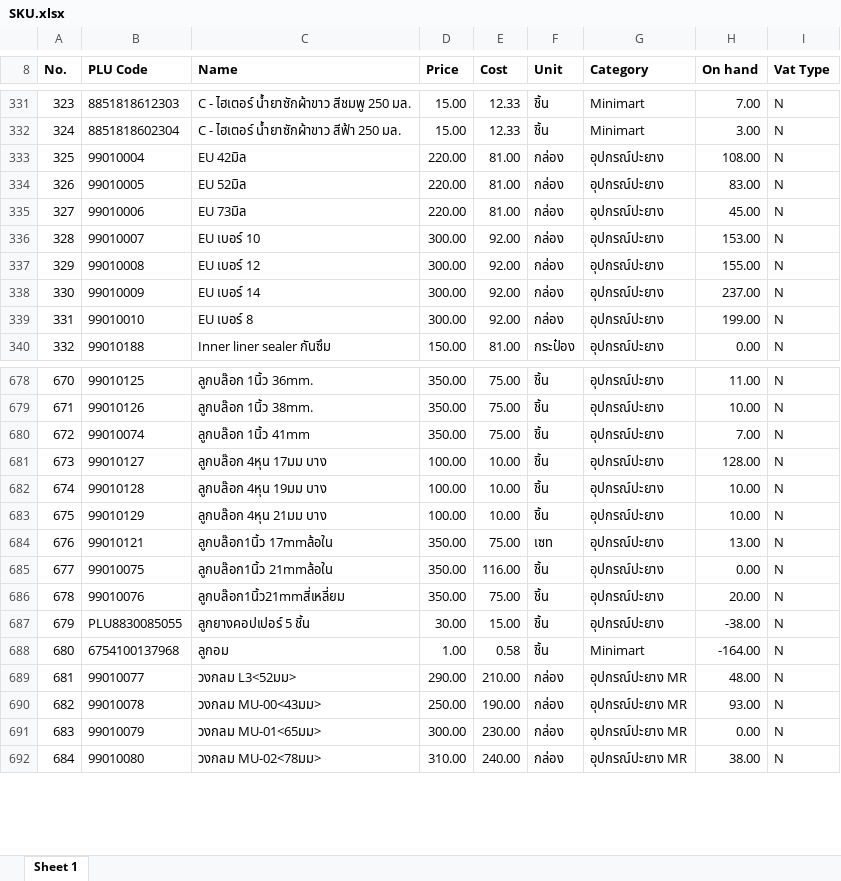
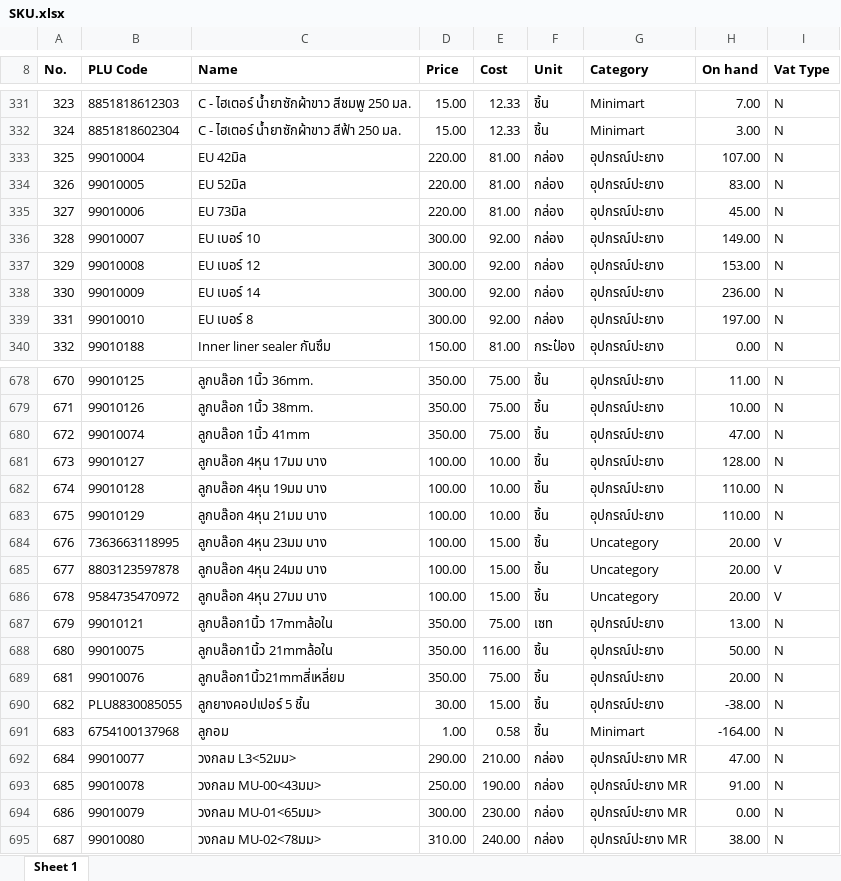
Before and after one commit to pet1486-sys/stock-web-titans-gain, an Excel workbook: stock_data/SKU.xlsx, sheet Sheet 1, drawn as a sheet; only a part is shown, gaps mark what is left out; values as stored, in another font and other column widths than the file's, no borders; addresses are those after the commit; the diff covers the shown part only; the diff names each change by its address in the sheet, - before the commit and + after, or states it on an @@ line.

```diff
--- a/stock_data/SKU.xlsx (sheet Sheet 1)
+++ b/stock_data/SKU.xlsx (sheet Sheet 1)
-H333 (On hand): 108.00
+H333 (On hand): 107.00
-H336 (On hand): 153.00
+H336 (On hand): 149.00
-H337 (On hand): 155.00
+H337 (On hand): 153.00
-H338 (On hand): 237.00
+H338 (On hand): 236.00
-H339 (On hand): 199.00
+H339 (On hand): 197.00
-H680 (On hand): 7.00
+H680 (On hand): 47.00
-H682:H683 (On hand): 10.00
+H682:H683 (On hand): 110.00
+row 684: 676 | 7363663118995 | ลูกบล๊อก 4หุน 23มม บาง | 100.00 | 15.00 | ชิ้น | Uncategory | 20.00 | V
+row 685: 677 | 8803123597878 | ลูกบล๊อก 4หุน 24มม บาง | 100.00 | 15.00 | ชิ้น | Uncategory | 20.00 | V
+row 686: 678 | 9584735470972 | ลูกบล๊อก 4หุน 27มม บาง | 100.00 | 15.00 | ชิ้น | Uncategory | 20.00 | V
@@ column A (No.) renumbered between rows 687 and 967 @@
-H688 (On hand): 0.00
+H688 (On hand): 50.00
-H692 (On hand): 48.00
+H692 (On hand): 47.00
-H693 (On hand): 93.00
+H693 (On hand): 91.00
```
Also changed, not shown: 51 edited cells elsewhere in this sheet, 2 other files.
